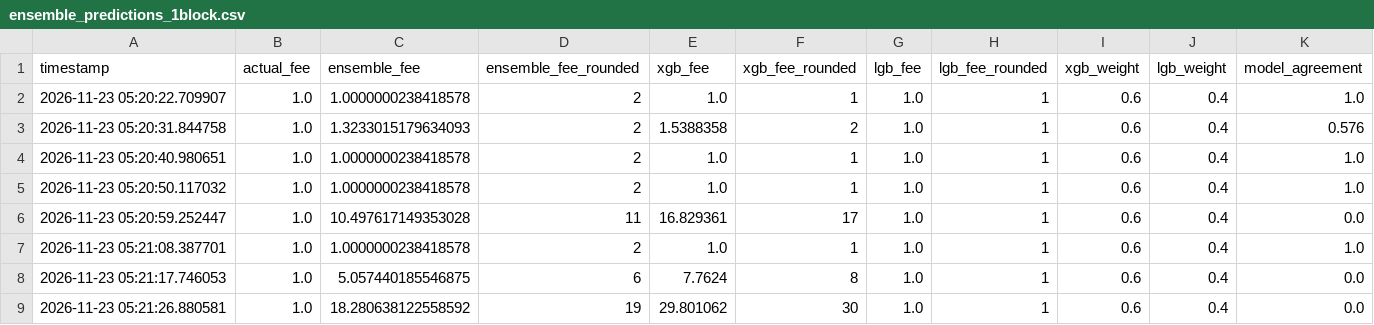
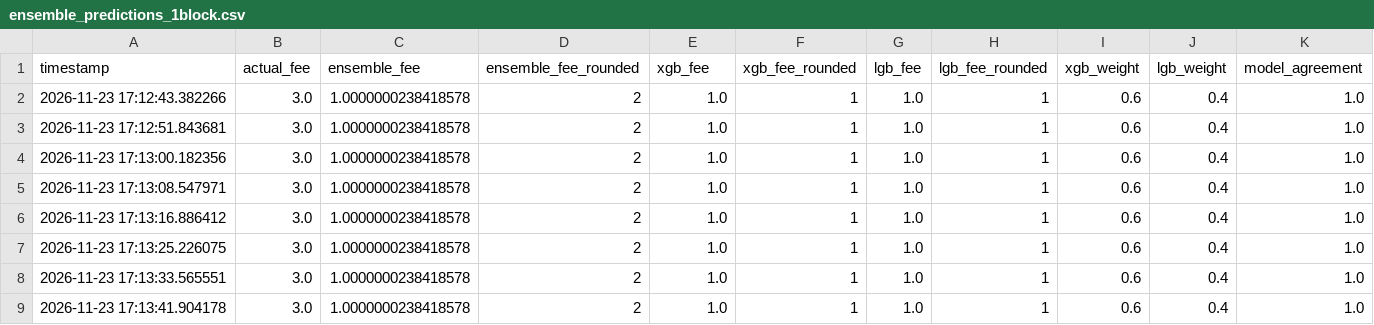
Before and after one commit to CUBOPLUS-BTC/bitcoin-mempool-fee-predictor, a CSV file: models/ensemble_predictions_1block.csv, drawn as a sheet.

```diff
--- a/models/ensemble_predictions_1block.csv
+++ b/models/ensemble_predictions_1block.csv
@@ -1,9 +1,9 @@
 timestamp,actual_fee,ensemble_fee,ensemble_fee_rounded,xgb_fee,xgb_fee_rounded,lgb_fee,lgb_fee_rounded,xgb_weight,lgb_weight,model_agreement
-2026-11-23 05:20:22.709907,1.0,1.0000000238418578,2,1.0,1,1.0,1,0.6,0.4,1.0
-2026-11-23 05:20:31.844758,1.0,1.3233015179634093,2,1.5388358,2,1.0,1,0.6,0.4,0.576
-2026-11-23 05:20:40.980651,1.0,1.0000000238418578,2,1.0,1,1.0,1,0.6,0.4,1.0
-2026-11-23 05:20:50.117032,1.0,1.0000000238418578,2,1.0,1,1.0,1,0.6,0.4,1.0
-2026-11-23 05:20:59.252447,1.0,10.497617149353028,11,16.829361,17,1.0,1,0.6,0.4,0.0
-2026-11-23 05:21:08.387701,1.0,1.0000000238418578,2,1.0,1,1.0,1,0.6,0.4,1.0
-2026-11-23 05:21:17.746053,1.0,5.057440185546875,6,7.7624,8,1.0,1,0.6,0.4,0.0
-2026-11-23 05:21:26.880581,1.0,18.280638122558592,19,29.801062,30,1.0,1,0.6,0.4,0.0
+2026-11-23 17:12:43.382266,3.0,1.0000000238418578,2,1.0,1,1.0,1,0.6,0.4,1.0
+2026-11-23 17:12:51.843681,3.0,1.0000000238418578,2,1.0,1,1.0,1,0.6,0.4,1.0
+2026-11-23 17:13:00.182356,3.0,1.0000000238418578,2,1.0,1,1.0,1,0.6,0.4,1.0
+2026-11-23 17:13:08.547971,3.0,1.0000000238418578,2,1.0,1,1.0,1,0.6,0.4,1.0
+2026-11-23 17:13:16.886412,3.0,1.0000000238418578,2,1.0,1,1.0,1,0.6,0.4,1.0
+2026-11-23 17:13:25.226075,3.0,1.0000000238418578,2,1.0,1,1.0,1,0.6,0.4,1.0
+2026-11-23 17:13:33.565551,3.0,1.0000000238418578,2,1.0,1,1.0,1,0.6,0.4,1.0
+2026-11-23 17:13:41.904178,3.0,1.0000000238418578,2,1.0,1,1.0,1,0.6,0.4,1.0
```
Also changed, not shown: models/ensemble_predictions_3block.csv, models/ensemble_predictions_6block.csv, 10 other files.
